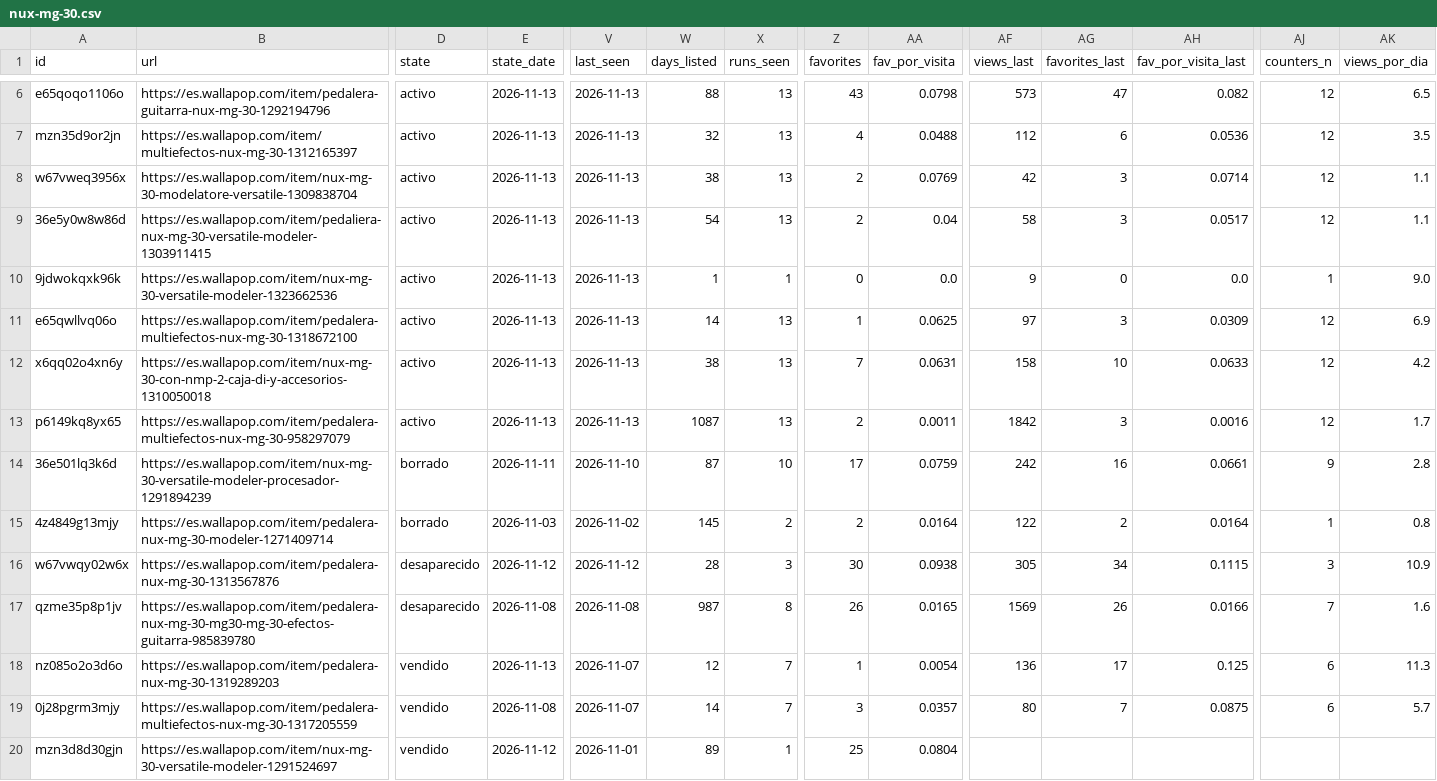
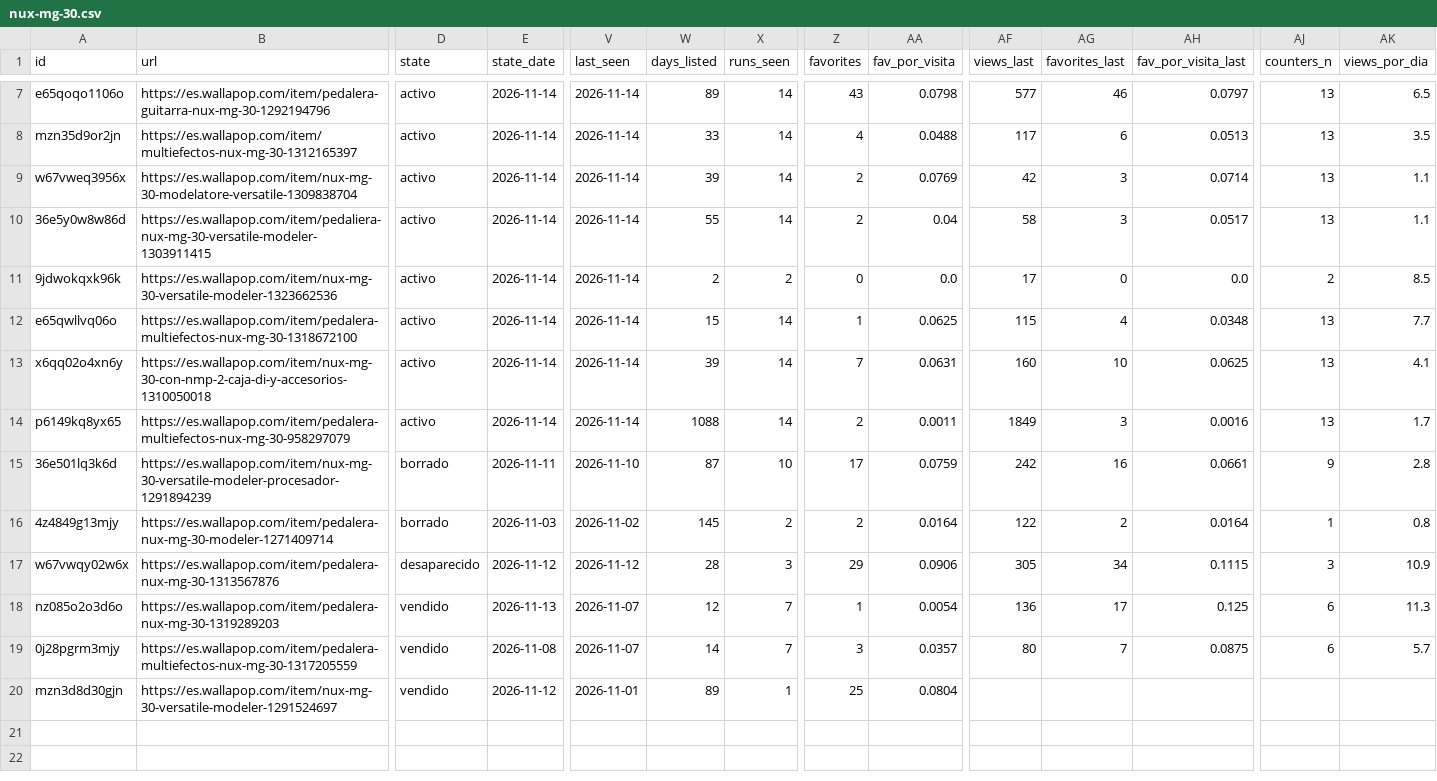
Before and after one commit to pablo16111991/market-analysis, a CSV file: second-hand/data/clean/nux-mg-30.csv, drawn as a sheet; only a part is shown, gaps mark what is left out; removed rows and columns are numbered as before the commit, all else as after; rows hold the shown columns only; the diff covers the shown part only; the diff names each change by its address in the sheet, - before the commit and + after, or states it on an @@ line.

```diff
--- a/second-hand/data/clean/nux-mg-30.csv
+++ b/second-hand/data/clean/nux-mg-30.csv
-E7:E14 (state_date): 2026-11-13
+E7:E14 (state_date): 2026-11-14
-V7:V14 (last_seen): 2026-11-13
+V7:V14 (last_seen): 2026-11-14
-W7 (days_listed): 88
+W7 (days_listed): 89
-X7:X10 (runs_seen): 13
+X7:X10 (runs_seen): 14
-AF7 (views_last): 573
+AF7 (views_last): 577
-AG7 (favorites_last): 47
+AG7 (favorites_last): 46
-AH7 (fav_por_visita_last): 0.082
+AH7 (fav_por_visita_last): 0.0797
-AJ7:AJ10 (counters_n): 12
+AJ7:AJ10 (counters_n): 13
-W8 (days_listed): 32
+W8 (days_listed): 33
-AF8 (views_last): 112
+AF8 (views_last): 117
-AH8 (fav_por_visita_last): 0.0536
+AH8 (fav_por_visita_last): 0.0513
-W9 (days_listed): 38
+W9 (days_listed): 39
-W10 (days_listed): 54
+W10 (days_listed): 55
-W11 (days_listed): 1
+W11 (days_listed): 2
-X11 (runs_seen): 1
+X11 (runs_seen): 2
-AF11 (views_last): 9
+AF11 (views_last): 17
-AJ11 (counters_n): 1
+AJ11 (counters_n): 2
-AK11 (views_por_dia): 9.0
+AK11 (views_por_dia): 8.5
-W12 (days_listed): 14
+W12 (days_listed): 15
-X12:X14 (runs_seen): 13
+X12:X14 (runs_seen): 14
-AF12 (views_last): 97
+AF12 (views_last): 115
-AG12 (favorites_last): 3
+AG12 (favorites_last): 4
-AH12 (fav_por_visita_last): 0.0309
+AH12 (fav_por_visita_last): 0.0348
-AJ12:AJ14 (counters_n): 12
+AJ12:AJ14 (counters_n): 13
-AK12 (views_por_dia): 6.9
+AK12 (views_por_dia): 7.7
-W13 (days_listed): 38
+W13 (days_listed): 39
-AF13 (views_last): 158
+AF13 (views_last): 160
-AH13 (fav_por_visita_last): 0.0633
+AH13 (fav_por_visita_last): 0.0625
-AK13 (views_por_dia): 4.2
+AK13 (views_por_dia): 4.1
-W14 (days_listed): 1087
+W14 (days_listed): 1088
-AF14 (views_last): 1842
+AF14 (views_last): 1849
-Z17 (favorites): 30
+Z17 (favorites): 29
-AA17 (fav_por_visita): 0.0938
+AA17 (fav_por_visita): 0.0906
-row 17: qzme35p8p1jv | https://es.wallapop.com/item/pedalera-nux-mg-30-mg30-mg-30-efectos-guitarra-985839780 | desaparecido | 2026-11-08 | 2026-11-08 | 987 | 8 | 26 | 0.0165 | 1569 | 26 | 0.0166 | 7 | 1.6
```
Also changed, not shown: 1 added row and 35 edited cells elsewhere in this file, second-hand/data/clean/kymco-k-xct-125.csv, second-hand/data/clean/triumph-trident-660.csv, 6 other files.
